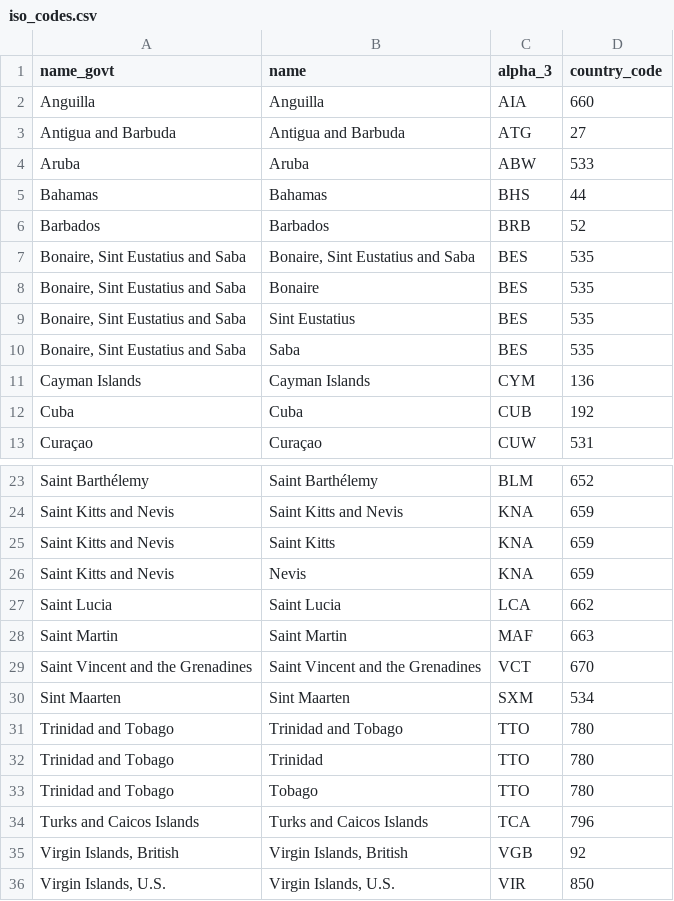
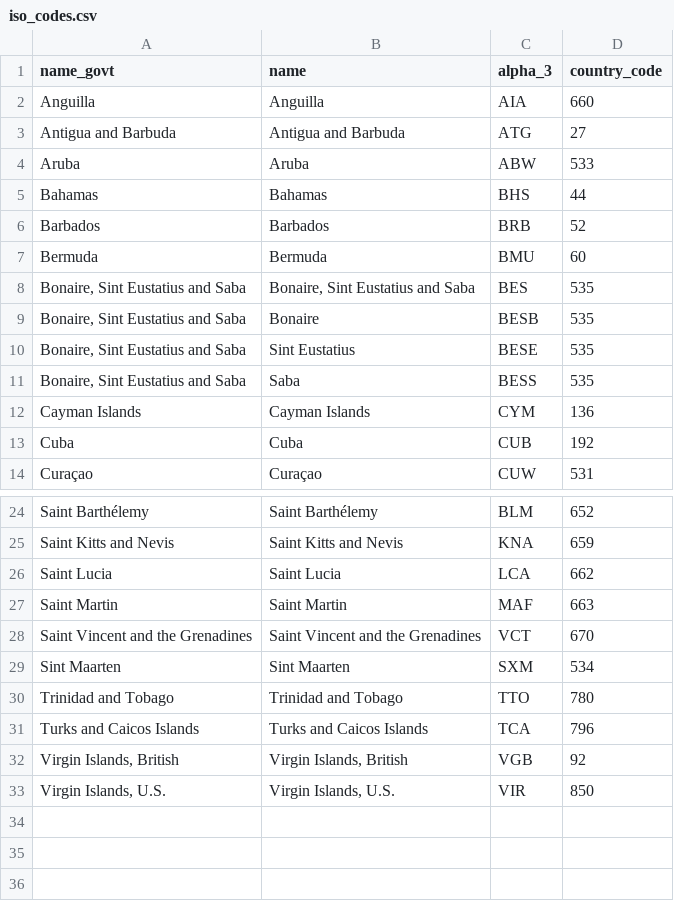
Before and after one commit to jcvdav/kuni_fads, a CSV file: raw_data/iso_codes.csv, drawn as a sheet; only a part is shown, gaps mark what is left out.

Commit message:
adding bermuda iso

```diff
--- a/raw_data/iso_codes.csv
+++ b/raw_data/iso_codes.csv
@@ -6,6 +6,7 @@ Bahamas,Bahamas,BHS,44
 Barbados,Barbados,BRB,52
+Bermuda,Bermuda,BMU,60
 "Bonaire, Sint Eustatius and Saba","Bonaire, Sint Eustatius and Saba",BES,535
-"Bonaire, Sint Eustatius and Saba",Bonaire,BES,535
-"Bonaire, Sint Eustatius and Saba",Sint Eustatius,BES,535
-"Bonaire, Sint Eustatius and Saba",Saba,BES,535
+"Bonaire, Sint Eustatius and Saba",Bonaire,BESB,535
+"Bonaire, Sint Eustatius and Saba",Sint Eustatius,BESE,535
+"Bonaire, Sint Eustatius and Saba",Saba,BESS,535
 Cayman Islands,Cayman Islands,CYM,136
@@ -24,4 +25,2 @@ Saint Barthélemy,Saint Barthélemy,BLM,652
 Saint Kitts and Nevis,Saint Kitts and Nevis,KNA,659
-Saint Kitts and Nevis,Saint Kitts,KNA,659
-Saint Kitts and Nevis,Nevis,KNA,659
 Saint Lucia,Saint Lucia,LCA,662
@@ -31,4 +30,2 @@ Sint Maarten,Sint Maarten,SXM,534
 Trinidad and Tobago,Trinidad and Tobago,TTO,780
-Trinidad and Tobago,Trinidad,TTO,780
-Trinidad and Tobago,Tobago,TTO,780
 Turks and Caicos Islands,Turks and Caicos Islands,TCA,796
```
Also changed, not shown: 2 other files.
